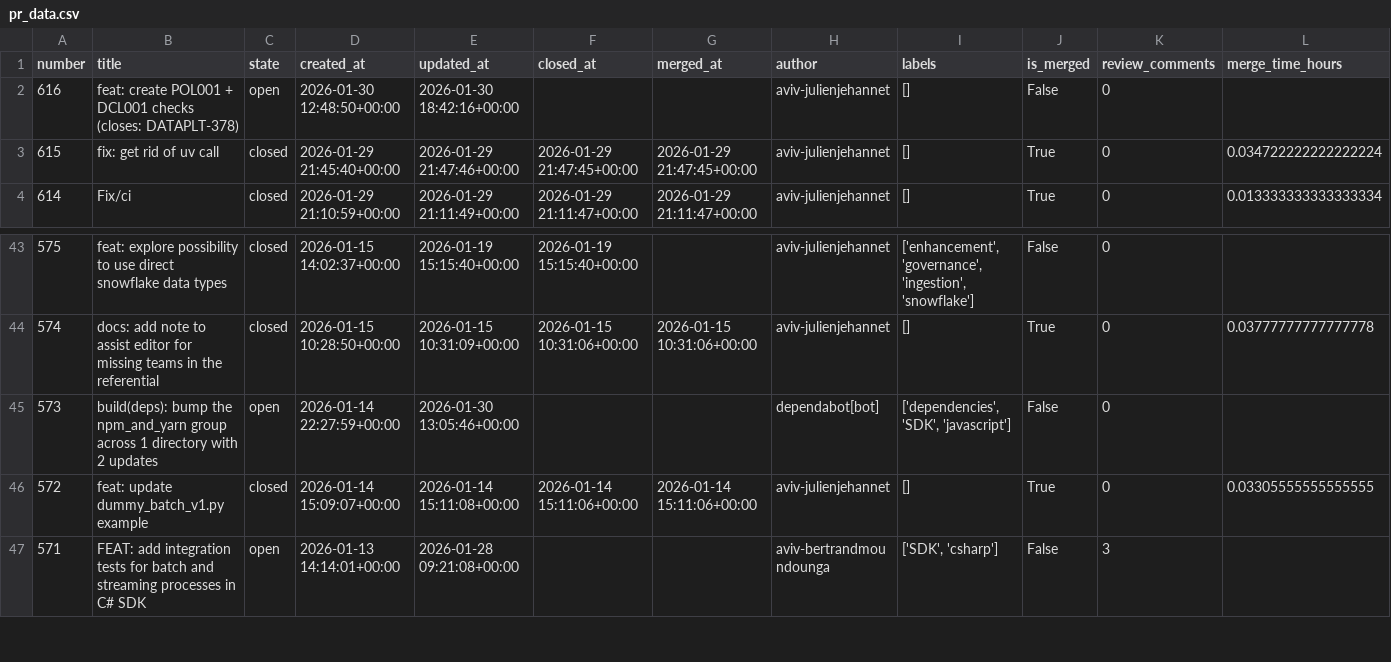
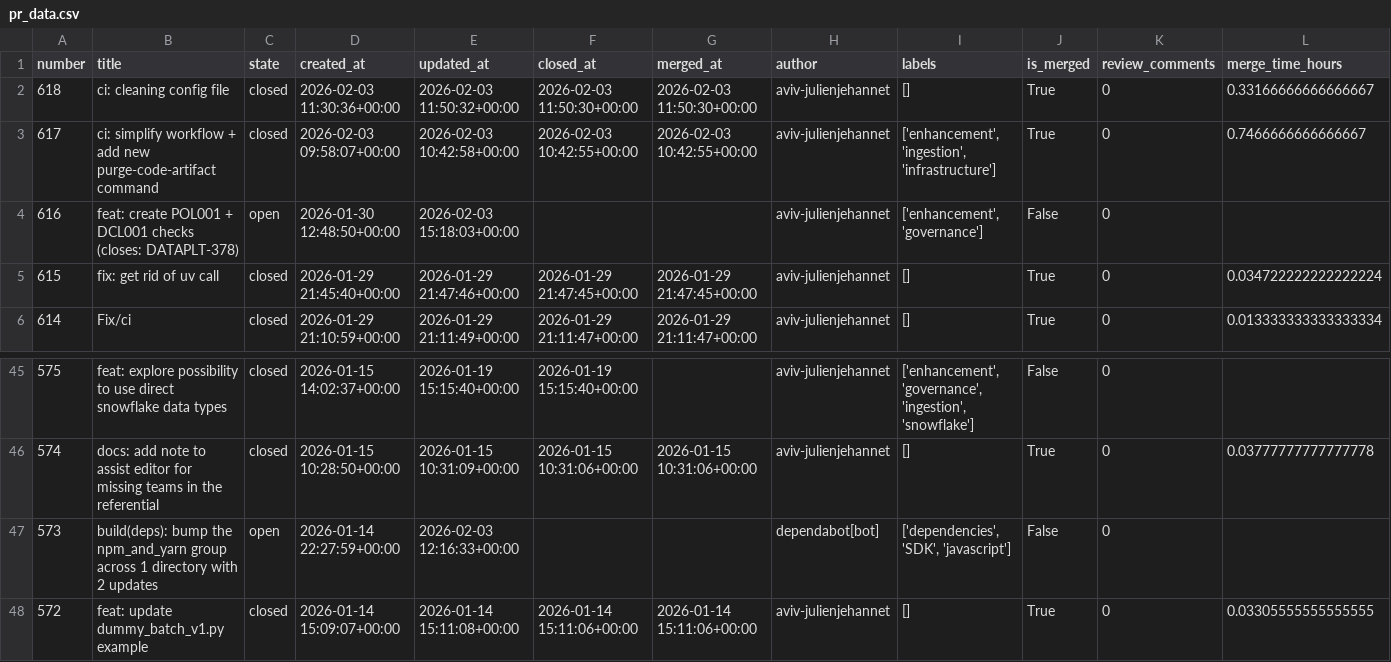
Before and after one commit to aviv-fathallahelmasri/github-pr-analytics, a CSV file: dashboard/data/pr_data.csv, drawn as a sheet; only a part is shown, gaps mark what is left out; the shorter side is filled out with more unchanged rows; addresses are those after the commit; rows hold the shown columns only; the diff names each change by its address in the sheet, - before the commit and + after, or states it on an @@ line.

```diff
--- a/dashboard/data/pr_data.csv
+++ b/dashboard/data/pr_data.csv
+row 2: 618 | ci: cleaning config file | closed | 2026-02-03 11:30:36+00:00 | 2026-02-03 11:50:32+00:00 | 2026-02-03 11:50:30+00:00 | 2026-02-03 11:50:30+00:00 | aviv-julienjehannet | [] | True | 0 | 0.33166666666666667
+row 3: 617 | ci: simplify workflow + add new purge-code-artifact command | closed | 2026-02-03 09:58:07+00:00 | 2026-02-03 10:42:58+00:00 | 2026-02-03 10:42:55+00:00 | 2026-02-03 10:42:55+00:00 | aviv-julienjehannet | ['enhancement', 'ingestion', 'infrastructure'] | True | 0 | 0.7466666666666667
-E4 (updated_at): 2026-01-30 18:42:16+00:00
+E4 (updated_at): 2026-02-03 15:18:03+00:00
-I4 (labels): []
+I4 (labels): ['enhancement', 'governance']
-E47 (updated_at): 2026-01-30 13:05:46+00:00
+E47 (updated_at): 2026-02-03 12:16:33+00:00
```
Also changed, not shown: 2 other files.
